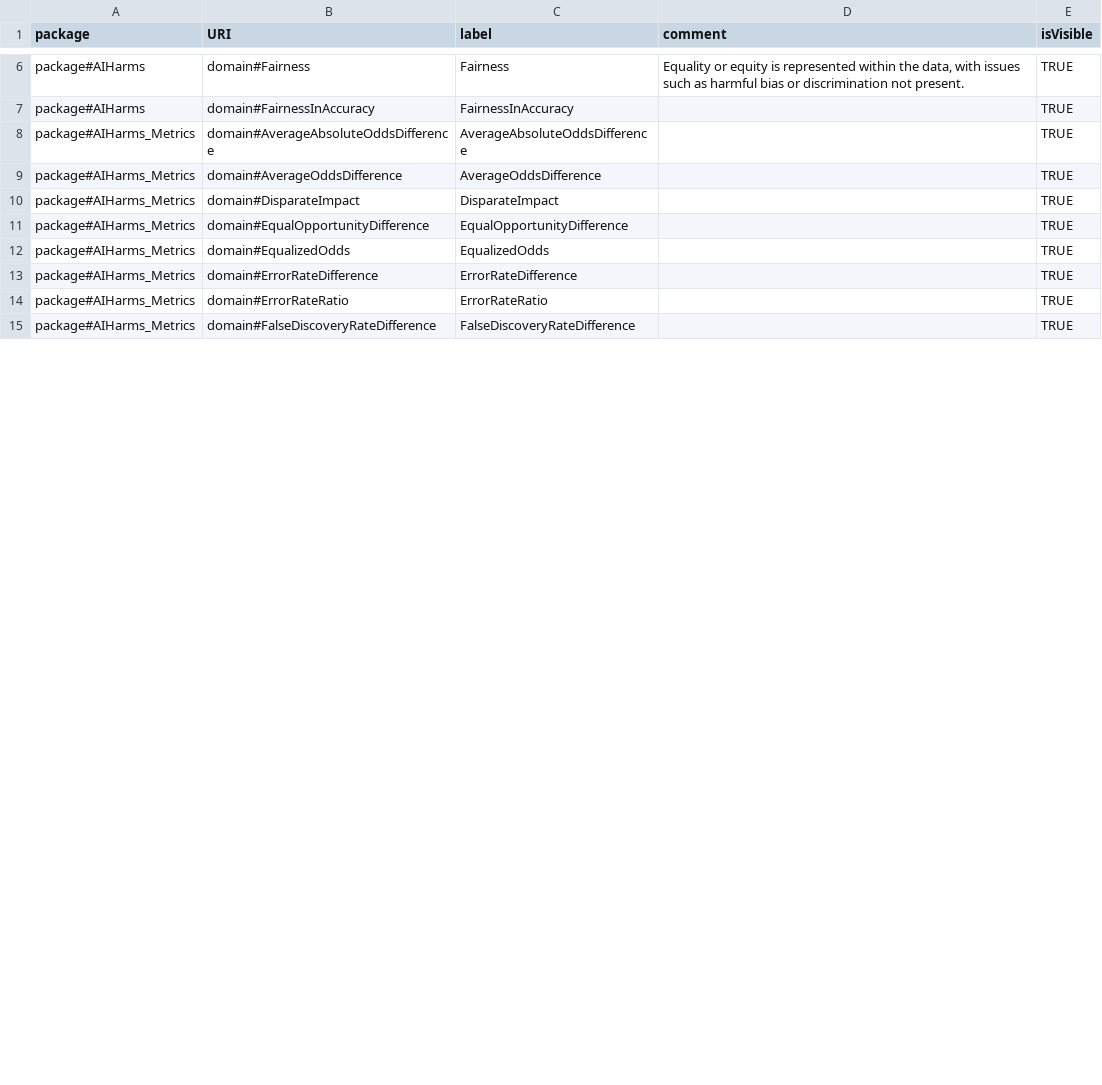
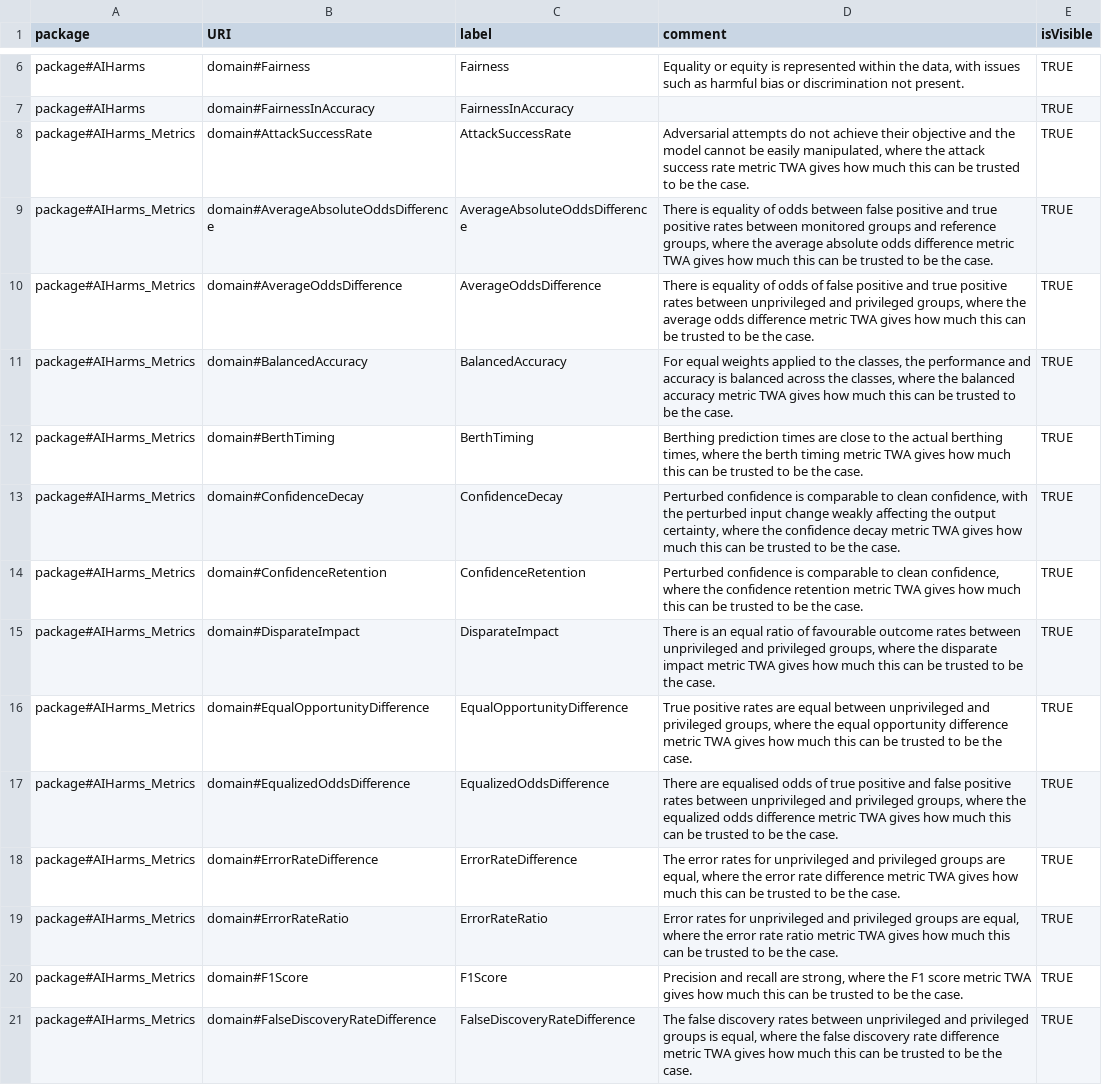
Before and after one commit to Spyderisk/domain-network, a CSV file: csv/TrustworthinessAttribute.csv, drawn as a sheet; only a part is shown, gaps mark what is left out; the diff covers the shown part only.

Commit message:
Added descriptions to fairness TWAs and consequences. Added the accuracy and robustness metric TWAs. Add accuracy metric -> accuracy family subtype threats

```diff
--- a/csv/TrustworthinessAttribute.csv
+++ b/csv/TrustworthinessAttribute.csv
@@ -7,9 +7,15 @@ package#AIHarms,domain#Fairness,Fairness,"Equality or equity is represented with
 package#AIHarms,domain#FairnessInAccuracy,FairnessInAccuracy,,TRUE
-package#AIHarms_Metrics,domain#AverageAbsoluteOddsDifference,AverageAbsoluteOddsDifference,,TRUE
-package#AIHarms_Metrics,domain#AverageOddsDifference,AverageOddsDifference,,TRUE
-package#AIHarms_Metrics,domain#DisparateImpact,DisparateImpact,,TRUE
-package#AIHarms_Metrics,domain#EqualOpportunityDifference,EqualOpportunityDifference,,TRUE
-package#AIHarms_Metrics,domain#EqualizedOdds,EqualizedOdds,,TRUE
-package#AIHarms_Metrics,domain#ErrorRateDifference,ErrorRateDifference,,TRUE
-package#AIHarms_Metrics,domain#ErrorRateRatio,ErrorRateRatio,,TRUE
-package#AIHarms_Metrics,domain#FalseDiscoveryRateDifference,FalseDiscoveryRateDifference,,TRUE
+package#AIHarms_Metrics,domain#AttackSuccessRate,AttackSuccessRate,"Adversarial attempts do not achieve their objective and the model cannot be easily manipulated, where the attack success rate metric TWA gives how much this can be trusted to be the case.",TRUE
+package#AIHarms_Metrics,domain#AverageAbsoluteOddsDifference,AverageAbsoluteOddsDifference,"There is equality of odds between false positive and true positive rates between monitored groups and reference groups, where the average absolute odds difference metric TWA gives how much this can be trusted to be the case.",TRUE
+package#AIHarms_Metrics,domain#AverageOddsDifference,AverageOddsDifference,"There is equality of odds of false positive and true positive rates between unprivileged and privileged groups, where the average odds difference metric TWA gives how much this can be trusted to be the case.",TRUE
+package#AIHarms_Metrics,domain#BalancedAccuracy,BalancedAccuracy,"For equal weights applied to the classes, the performance and accuracy is balanced across the classes, where the balanced accuracy metric TWA gives how much this can be trusted to be the case.",TRUE
+package#AIHarms_Metrics,domain#BerthTiming,BerthTiming,"Berthing prediction times are close to the actual berthing times, where the berth timing metric TWA gives how much this can be trusted to be the case.",TRUE
+package#AIHarms_Metrics,domain#ConfidenceDecay,ConfidenceDecay,"Perturbed confidence is comparable to clean confidence, with the perturbed input change weakly affecting the output certainty, where the confidence decay metric TWA gives how much this can be trusted to be the case.",TRUE
+package#AIHarms_Metrics,domain#ConfidenceRetention,ConfidenceRetention,"Perturbed confidence is comparable to clean confidence, where the confidence retention metric TWA gives how much this can be trusted to be the case.",TRUE
+package#AIHarms_Metrics,domain#DisparateImpact,DisparateImpact,"There is an equal ratio of favourable outcome rates between unprivileged and privileged groups, where the disparate impact metric TWA gives how much this can be trusted to be the case.",TRUE
+package#AIHarms_Metrics,domain#EqualOpportunityDifference,EqualOpportunityDifference,"True positive rates are equal between unprivileged and privileged groups, where the equal opportunity difference metric TWA gives how much this can be trusted to be the case.",TRUE
+package#AIHarms_Metrics,domain#EqualizedOddsDifference,EqualizedOddsDifference,"There are equalised odds of true positive and false positive rates between unprivileged and privileged groups, where the equalized odds difference metric TWA gives how much this can be trusted to be the case.",TRUE
+package#AIHarms_Metrics,domain#ErrorRateDifference,ErrorRateDifference,"The error rates for unprivileged and privileged groups are equal, where the error rate difference metric TWA gives how much this can be trusted to be the case.",TRUE
+package#AIHarms_Metrics,domain#ErrorRateRatio,ErrorRateRatio,"Error rates for unprivileged and privileged groups are equal, where the error rate ratio metric TWA gives how much this can be trusted to be the case.",TRUE
+package#AIHarms_Metrics,domain#F1Score,F1Score,"Precision and recall are strong, where the F1 score metric TWA gives how much this can be trusted to be the case.",TRUE
+package#AIHarms_Metrics,domain#FalseDiscoveryRateDifference,FalseDiscoveryRateDifference,"The false discovery rates between unprivileged and privileged groups is equal, where the false discovery rate difference metric TWA gives how much this can be trusted to be the case.",TRUE
```
Also changed, not shown: 8 added rows and 6 edited cells elsewhere in this file, csv/Misbehaviour.csv, csv/MisbehaviourLocations.csv, 8 other files.
